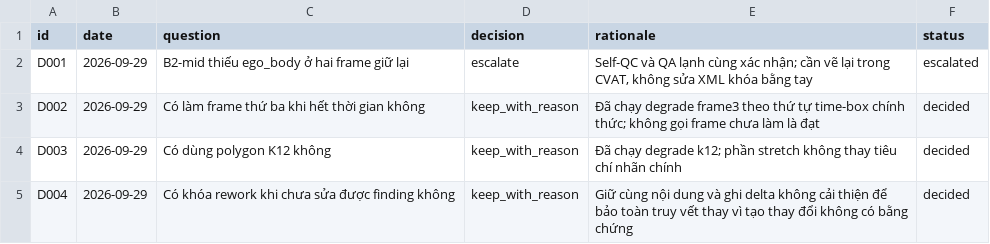
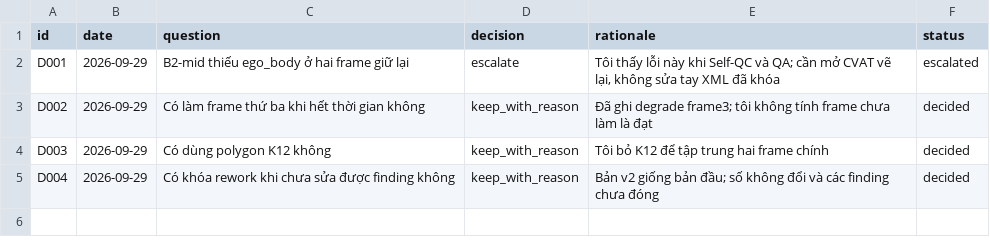
Before and after one commit to nghiaai-lab/Day11-SVM360-Fisheye-Lab-VoTrongNghia-2A202602072, a CSV file: submission/40_decision_log.csv, drawn as a sheet.

```diff
--- a/submission/40_decision_log.csv
+++ b/submission/40_decision_log.csv
@@ -1,5 +1,5 @@
 id,date,question,decision,rationale,status
-D001,2026-09-29,B2-mid thiếu ego_body ở hai frame giữ lại,escalate,"Self-QC và QA lạnh cùng xác nhận; cần vẽ lại trong CVAT, không sửa XML khóa bằng tay",escalated
-D002,2026-09-29,Có làm frame thứ ba khi hết thời gian không,keep_with_reason,"Đã chạy degrade frame3 theo thứ tự time-box chính thức; không gọi frame chưa làm là đạt",decided
-D003,2026-09-29,Có dùng polygon K12 không,keep_with_reason,"Đã chạy degrade k12; phần stretch không thay tiêu chí nhãn chính",decided
-D004,2026-09-29,Có khóa rework khi chưa sửa được finding không,keep_with_reason,"Giữ cùng nội dung và ghi delta không cải thiện để bảo toàn truy vết thay vì tạo thay đổi không có bằng chứng",decided
+D001,2026-09-29,B2-mid thiếu ego_body ở hai frame giữ lại,escalate,"Tôi thấy lỗi này khi Self-QC và QA; cần mở CVAT vẽ lại, không sửa tay XML đã khóa",escalated
+D002,2026-09-29,Có làm frame thứ ba khi hết thời gian không,keep_with_reason,"Đã ghi degrade frame3; tôi không tính frame chưa làm là đạt",decided
+D003,2026-09-29,Có dùng polygon K12 không,keep_with_reason,"Tôi bỏ K12 để tập trung hai frame chính",decided
+D004,2026-09-29,Có khóa rework khi chưa sửa được finding không,keep_with_reason,"Bản v2 giống bản đầu; số không đổi và các finding chưa đóng",decided
```
Also changed, not shown: submission/45_sampling_plan.csv, submission/findings.csv, 20 other files.
